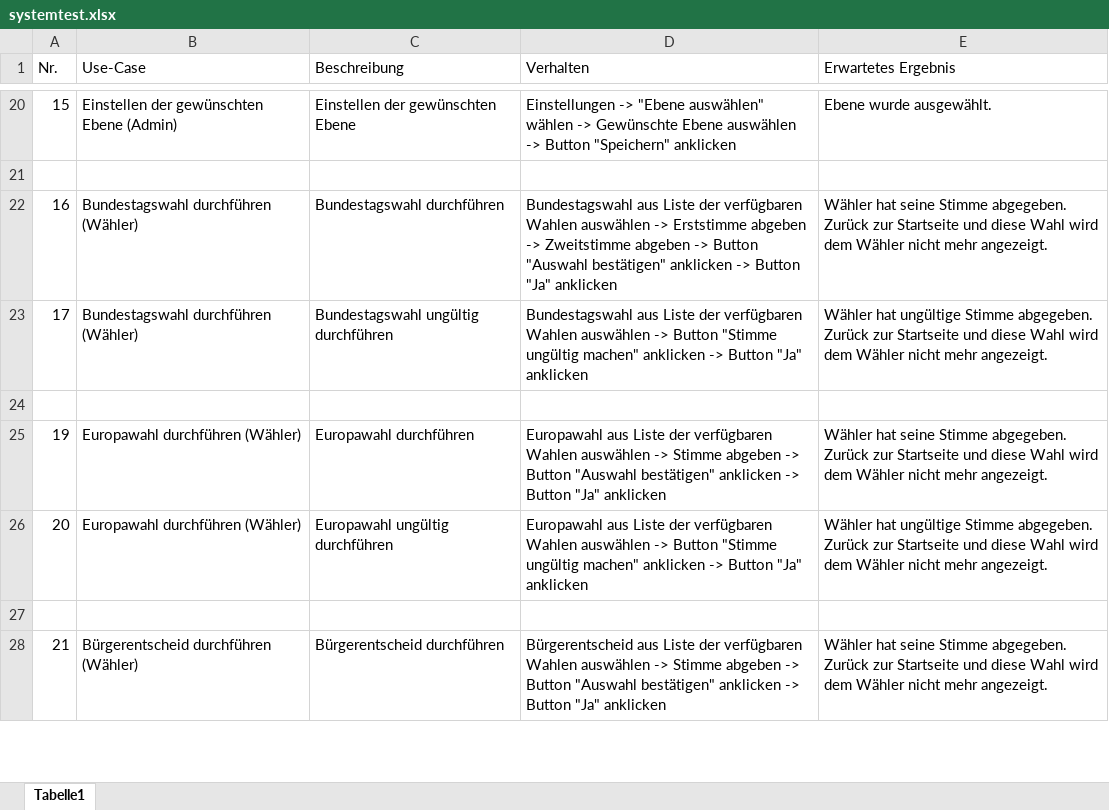
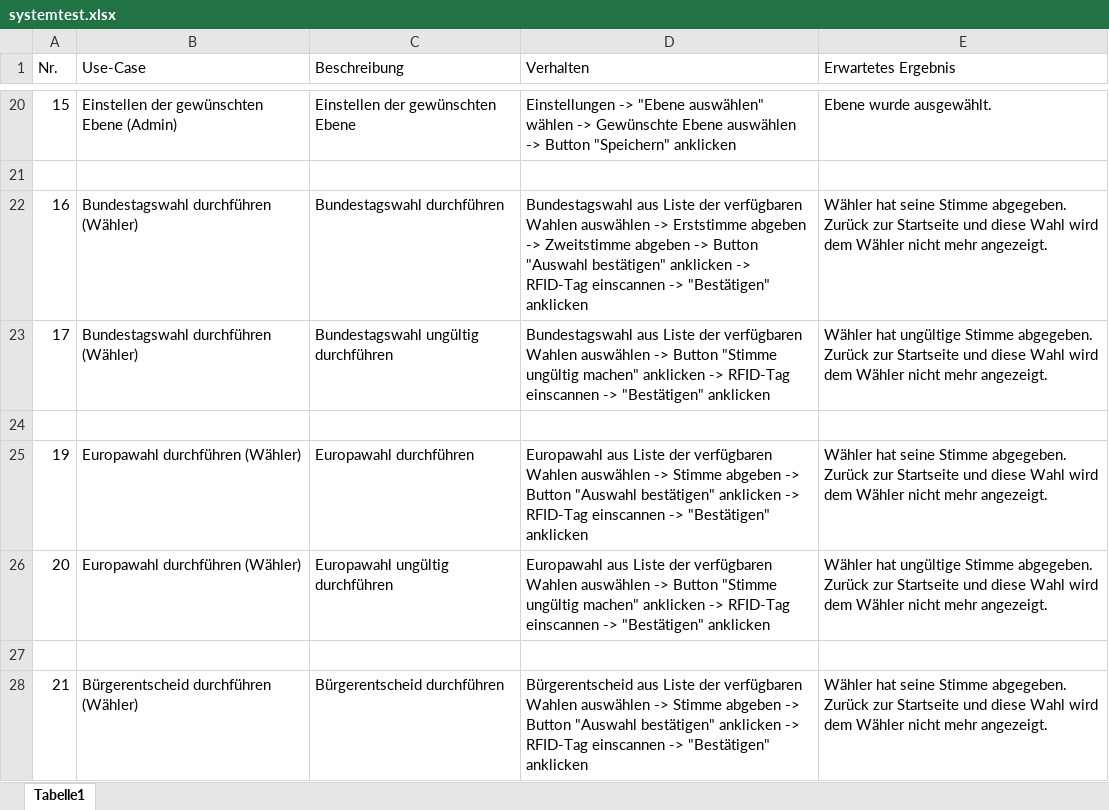
Before and after one commit to yourChoiceHO/Documentation, an Excel workbook: Testdokumente/systemtest.xlsx, sheet Tabelle1, drawn as a sheet; only a part is shown, gaps mark what is left out; values as stored, in another font and other column widths than the file's, no borders; the diff covers the shown part only; the diff names each change by its address in the sheet, - before the commit and + after, or states it on an @@ line.

Commit message:
updated ablaufplan and systemtest.

```diff
--- a/Testdokumente/systemtest.xlsx (sheet Tabelle1)
+++ b/Testdokumente/systemtest.xlsx (sheet Tabelle1)
-D22 (Verhalten): …anklicken -> Button "Ja" anklicken
+D22 (Verhalten): …anklicken -> RFID-Tag einscannen -> "Bestätigen" anklicken
-D23 (Verhalten): …anklicken -> Button "Ja" anklicken
+D23 (Verhalten): …anklicken -> RFID-Tag einscannen -> "Bestätigen" anklicken
-D25 (Verhalten): …anklicken -> Button "Ja" anklicken
+D25 (Verhalten): …anklicken -> RFID-Tag einscannen -> "Bestätigen" anklicken
-D26 (Verhalten): …anklicken -> Button "Ja" anklicken
+D26 (Verhalten): …anklicken -> RFID-Tag einscannen -> "Bestätigen" anklicken
-D28 (Verhalten): …anklicken -> Button "Ja" anklicken
+D28 (Verhalten): …anklicken -> RFID-Tag einscannen -> "Bestätigen" anklicken
```
Also changed, not shown: 8 edited cells elsewhere in this sheet, 1 other file.
